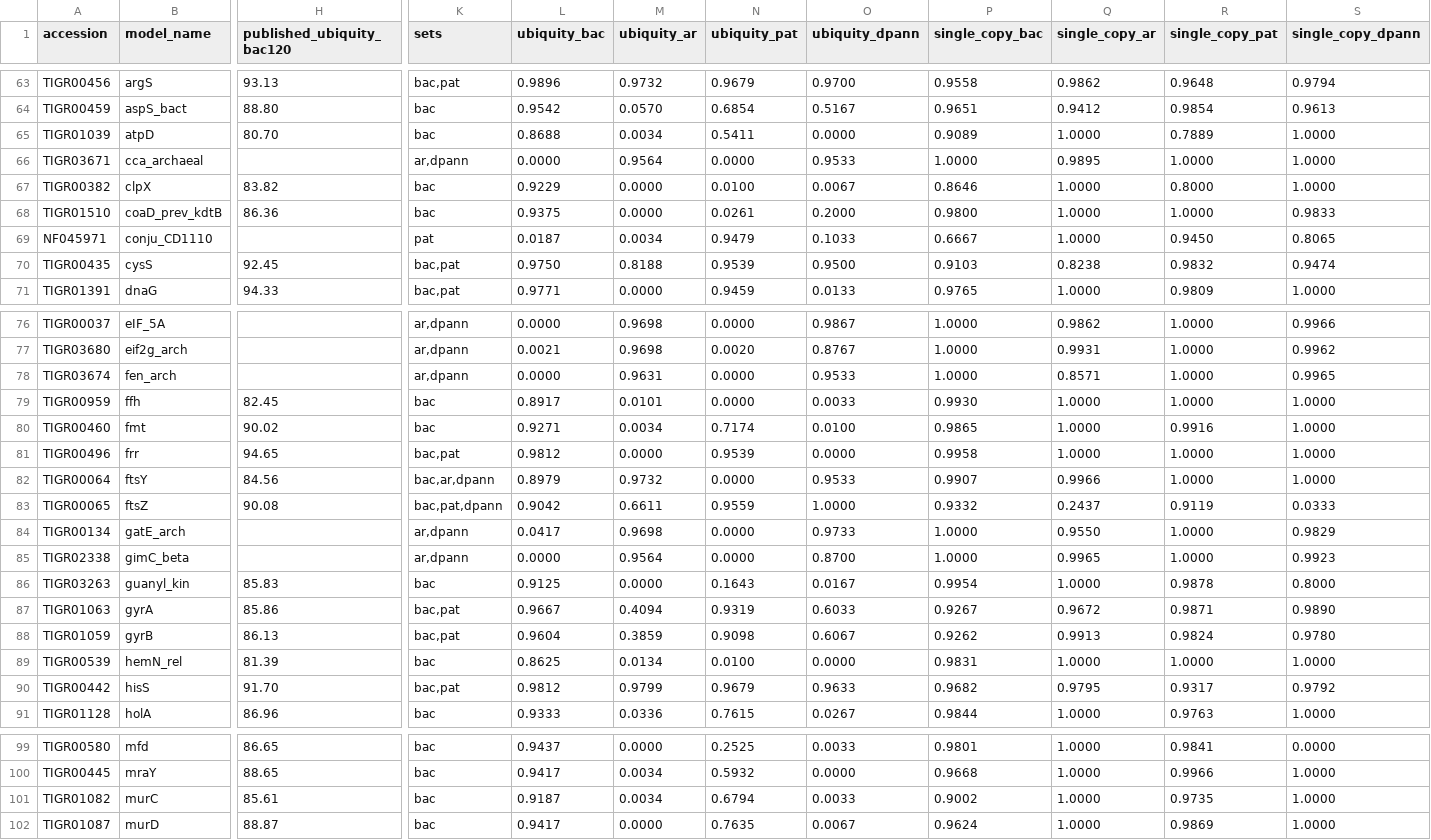
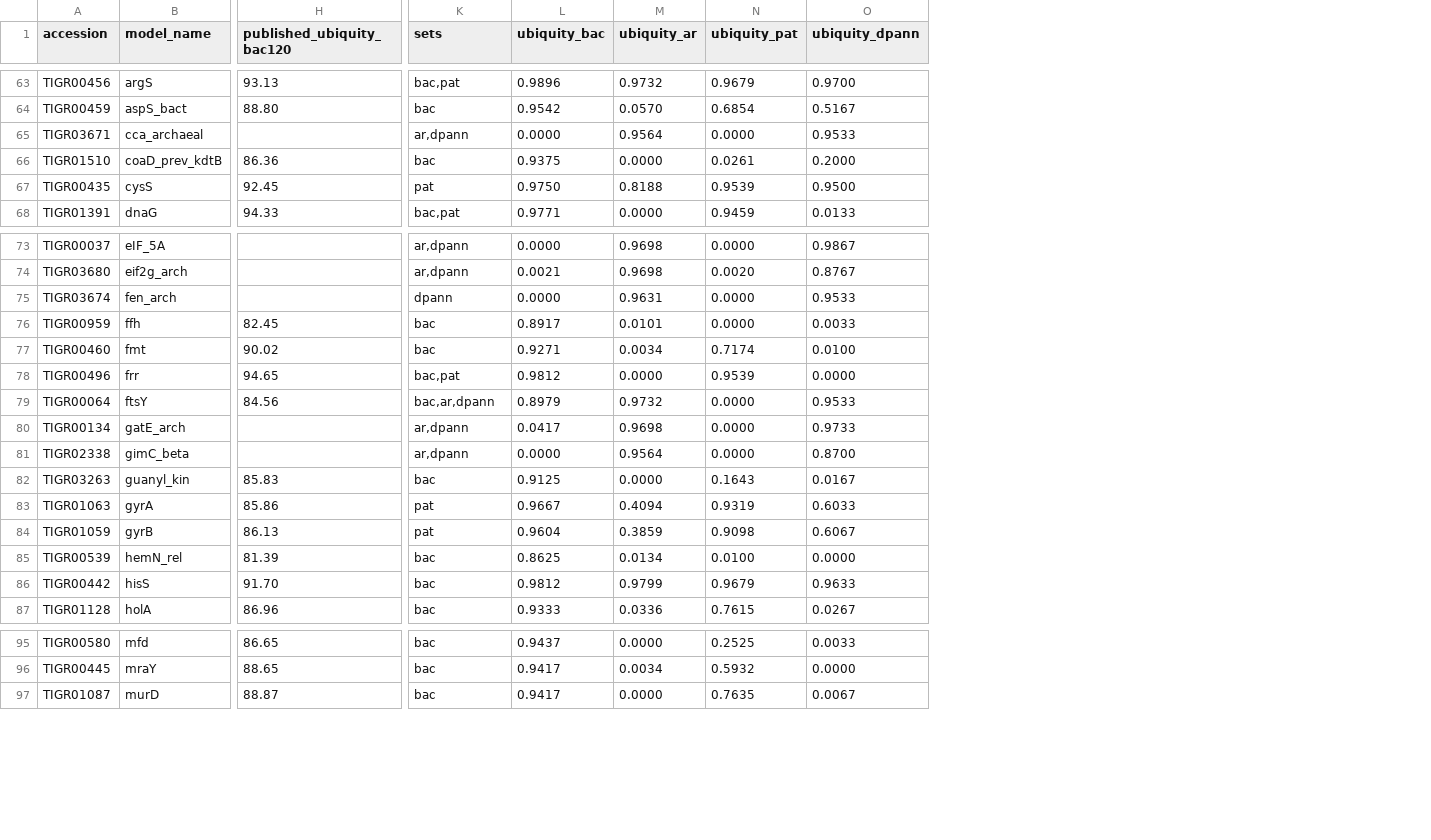
Before and after one commit to rhysnewell/rosella, a TSV file: data/gtdb_markers.tsv, drawn as a sheet; only a part is shown, gaps mark what is left out; removed rows and columns are numbered as before the commit, all else as after; rows hold the shown columns only; the diff covers the shown part only; the diff names each change by its address in the sheet, - before the commit and + after, or states it on an @@ line.

```diff
--- a/data/gtdb_markers.tsv
+++ b/data/gtdb_markers.tsv
-column P (single_copy_bac), rows 63-64: 0.9558 | 0.9651; row 66: 1.0000; row 68: 0.9800; rows 70-71: 0.9103 | 0.9765; rows 76-82: 1.0000 | 1.0000 | 1.0000 | 0.9930 | 0.9865 | 0.9958 | 0.9907; rows 84-91: 1.0000 | 1.0000 | 0.9954 | 0.9267 | 0.9262 | 0.9831 | 0.9682 | 0.9844; rows 99-100: 0.9801 | 0.9668; row 102: 0.9624
-column Q (single_copy_ar), rows 63-64: 0.9862 | 0.9412; row 66: 0.9895; row 68: 1.0000; rows 70-71: 0.8238 | 1.0000; rows 76-82: 0.9862 | 0.9931 | 0.8571 | 1.0000 | 1.0000 | 1.0000 | 0.9966; rows 84-91: 0.9550 | 0.9965 | 1.0000 | 0.9672 | 0.9913 | 1.0000 | 0.9795 | 1.0000; rows 99-100: 1.0000 | 1.0000; row 102: 1.0000
-column R (single_copy_pat), rows 63-64: 0.9648 | 0.9854; row 66: 1.0000; row 68: 1.0000; rows 70-71: 0.9832 | 0.9809; rows 76-82: 1.0000 | 1.0000 | 1.0000 | 1.0000 | 0.9916 | 1.0000 | 1.0000; rows 84-91: 1.0000 | 1.0000 | 0.9878 | 0.9871 | 0.9824 | 1.0000 | 0.9317 | 0.9763; rows 99-100: 0.9841 | 0.9966; row 102: 0.9869
-column S (single_copy_dpann), rows 63-64: 0.9794 | 0.9613; row 66: 1.0000; row 68: 0.9833; rows 70-71: 0.9474 | 1.0000; rows 76-82: 0.9966 | 0.9962 | 0.9965 | 1.0000 | 1.0000 | 1.0000 | 1.0000; rows 84-91: 0.9829 | 0.9923 | 0.8000 | 0.9890 | 0.9780 | 1.0000 | 0.9792 | 1.0000; rows 99-100: 0.0000 | 1.0000; row 102: 1.0000
-row 65: TIGR01039 | atpD | 80.70 | bac | 0.8688 | 0.0034 | 0.5411 | 0.0000 | 0.9089 | 1.0000 | 0.7889 | 1.0000
-row 67: TIGR00382 | clpX | 83.82 | bac | 0.9229 | 0.0000 | 0.0100 | 0.0067 | 0.8646 | 1.0000 | 0.8000 | 1.0000
-row 69: NF045971 | conju_CD1110 |  | pat | 0.0187 | 0.0034 | 0.9479 | 0.1033 | 0.6667 | 1.0000 | 0.9450 | 0.8065
-K67 (sets): bac,pat
+K67 (sets): pat
-K75 (sets): ar,dpann
+K75 (sets): dpann
-row 83: TIGR00065 | ftsZ | 90.08 | bac,pat,dpann | 0.9042 | 0.6611 | 0.9559 | 1.0000 | 0.9332 | 0.2437 | 0.9119 | 0.0333
-K83:K84 (sets): bac,pat
+K83:K84 (sets): pat
-K86 (sets): bac,pat
+K86 (sets): bac
-row 101: TIGR01082 | murC | 85.61 | bac | 0.9187 | 0.0034 | 0.6794 | 0.0033 | 0.9002 | 1.0000 | 0.9735 | 1.0000
```
Also changed, not shown: 1 added row and 6 edited cells elsewhere in this file, 14 other files.
